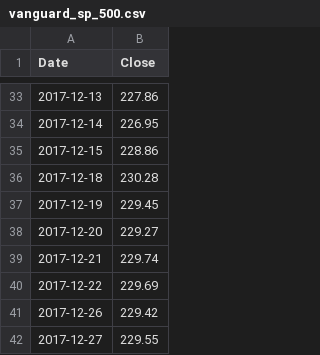
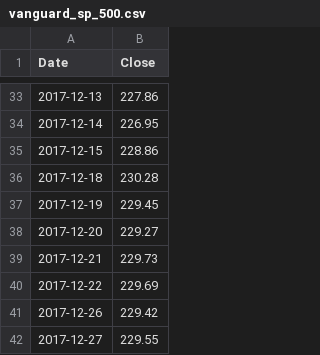
Before and after one commit to nairrekhabr/Project_3, a CSV file: Resources/vanguard_sp_500.csv, drawn as a sheet; only a part is shown, gaps mark what is left out.

```diff
--- a/Resources/vanguard_sp_500.csv
+++ b/Resources/vanguard_sp_500.csv
@@ -38,3 +38,3 @@ Date,Close
 2017-12-20,229.27
-2017-12-21,229.74
+2017-12-21,229.73
 2017-12-22,229.69
```
Also changed, not shown: Resources/vanguard_2040.csv, Resources/vanguard_SP500_daily_returs.csv, 33 other files.
